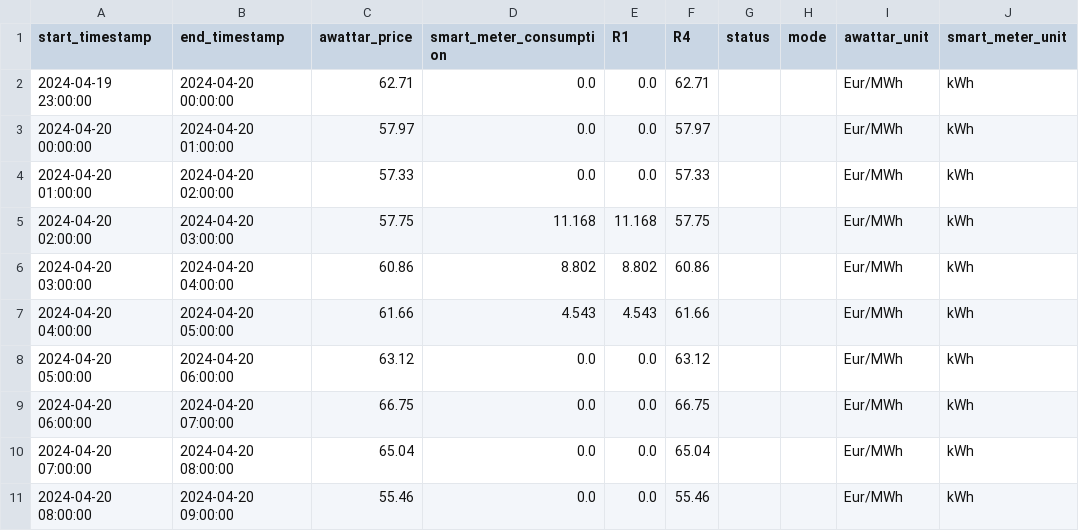
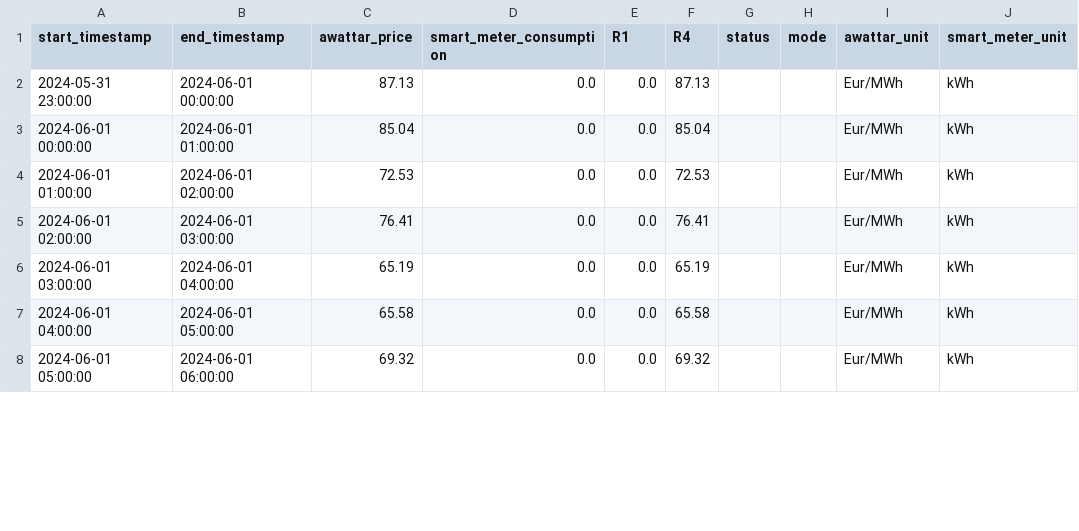
Before and after one commit to Harighs/smart_plug, a CSV file: dataset/master_data.csv, drawn as a sheet; only a part is shown; the diff covers the shown part only.

Commit message:
Updated daylight and data zero error

```diff
--- a/dataset/master_data.csv
+++ b/dataset/master_data.csv
@@ -1,11 +1,8 @@
 start_timestamp,end_timestamp,awattar_price,smart_meter_consumption,R1,R4,status,mode,awattar_unit,smart_meter_unit
-2024-04-19 23:00:00,2024-04-20 00:00:00,62.71,0.0,0.0,62.71,,,Eur/MWh,kWh
-2024-04-20 00:00:00,2024-04-20 01:00:00,57.97,0.0,0.0,57.97,,,Eur/MWh,kWh
-2024-04-20 01:00:00,2024-04-20 02:00:00,57.33,0.0,0.0,57.33,,,Eur/MWh,kWh
-2024-04-20 02:00:00,2024-04-20 03:00:00,57.75,11.168,11.168,57.75,,,Eur/MWh,kWh
-2024-04-20 03:00:00,2024-04-20 04:00:00,60.86,8.802,8.802,60.86,,,Eur/MWh,kWh
-2024-04-20 04:00:00,2024-04-20 05:00:00,61.66,4.543,4.543,61.66,,,Eur/MWh,kWh
-2024-04-20 05:00:00,2024-04-20 06:00:00,63.12,0.0,0.0,63.12,,,Eur/MWh,kWh
-2024-04-20 06:00:00,2024-04-20 07:00:00,66.75,0.0,0.0,66.75,,,Eur/MWh,kWh
-2024-04-20 07:00:00,2024-04-20 08:00:00,65.04,0.0,0.0,65.04,,,Eur/MWh,kWh
-2024-04-20 08:00:00,2024-04-20 09:00:00,55.46,0.0,0.0,55.46,,,Eur/MWh,kWh
+2024-05-31 23:00:00,2024-06-01 00:00:00,87.13,0.0,0.0,87.13,,,Eur/MWh,kWh
+2024-06-01 00:00:00,2024-06-01 01:00:00,85.04,0.0,0.0,85.04,,,Eur/MWh,kWh
+2024-06-01 01:00:00,2024-06-01 02:00:00,72.53,0.0,0.0,72.53,,,Eur/MWh,kWh
+2024-06-01 02:00:00,2024-06-01 03:00:00,76.41,0.0,0.0,76.41,,,Eur/MWh,kWh
+2024-06-01 03:00:00,2024-06-01 04:00:00,65.19,0.0,0.0,65.19,,,Eur/MWh,kWh
+2024-06-01 04:00:00,2024-06-01 05:00:00,65.58,0.0,0.0,65.58,,,Eur/MWh,kWh
+2024-06-01 05:00:00,2024-06-01 06:00:00,69.32,0.0,0.0,69.32,,,Eur/MWh,kWh
```
Also changed, not shown: 6 added rows, 3 removed rows and 44 edited cells elsewhere in this file, dataset/awattar_data.csv, dataset/awattar_data_automode.csv, 8 other files.
